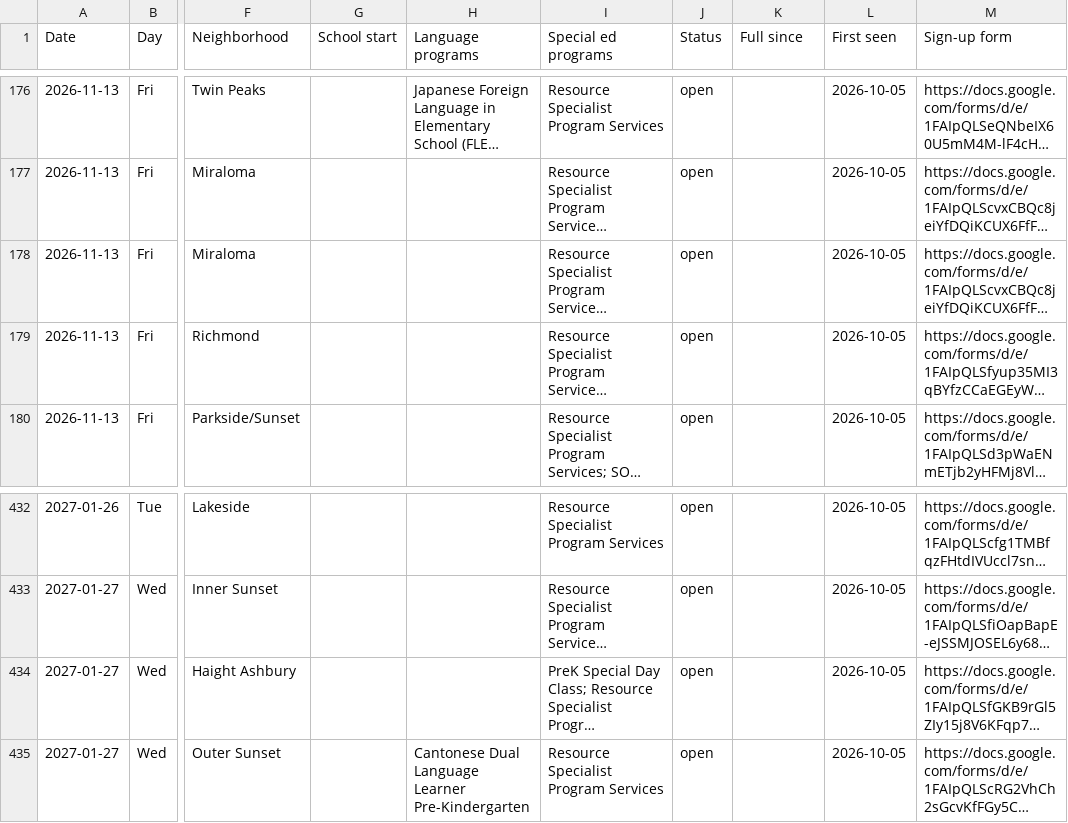
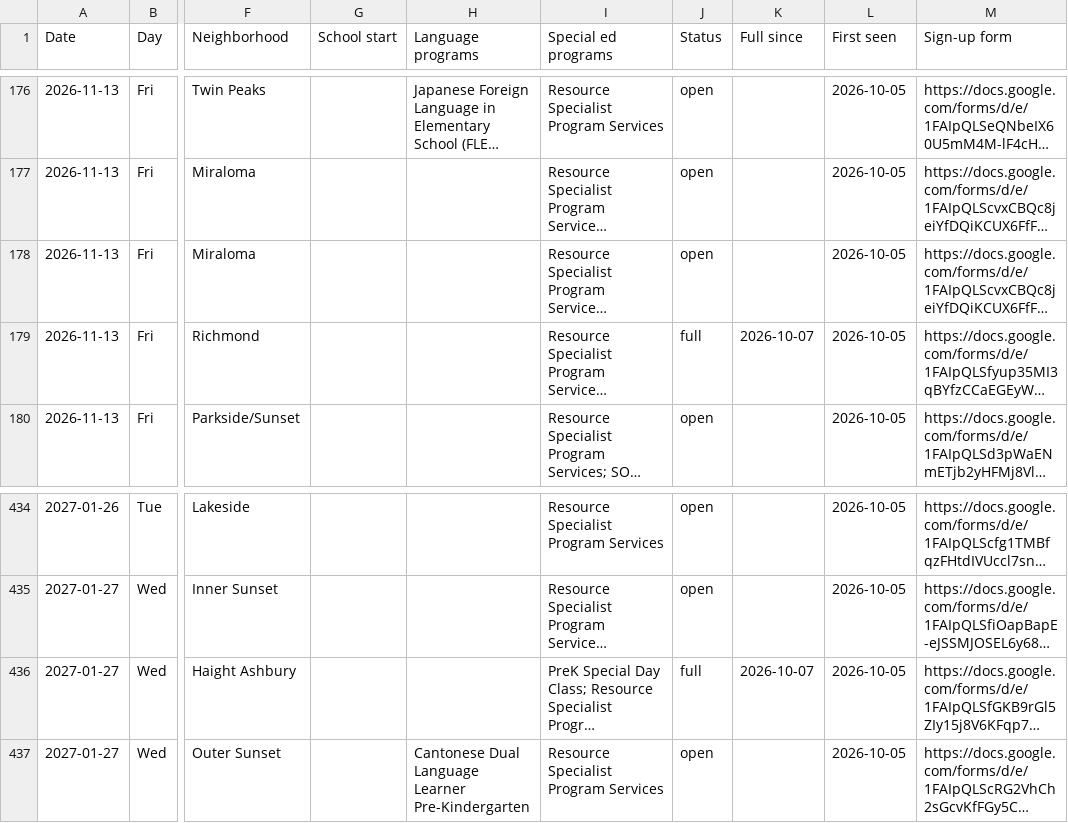
Before and after one commit to queenbirdie/sfusdstuffs, a CSV file: site/data/tours.csv, drawn as a sheet; only a part is shown, gaps mark what is left out; long unchanged cells end in …; addresses are those after the commit; the diff covers the shown part only; the diff names each change by its address in the sheet, - before the commit and + after, or states it on an @@ line.

```diff
--- a/site/data/tours.csv
+++ b/site/data/tours.csv
-J179 (Status): open
+J179 (Status): full
-K179 (Full since): (empty)
+K179 (Full since): 2026-10-07
-J436 (Status): open
+J436 (Status): full
-K436 (Full since): (empty)
+K436 (Full since): 2026-10-07
```
Also changed, not shown: 2 added rows and 6 edited cells elsewhere in this file, 1 other file.
